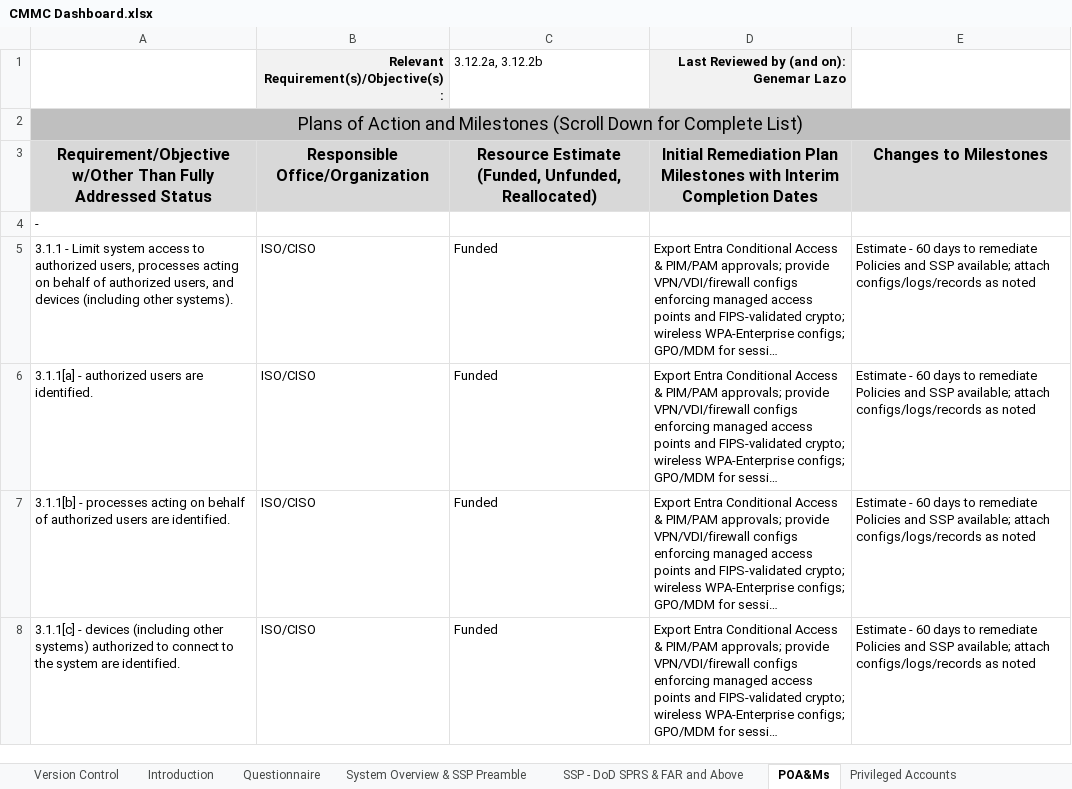
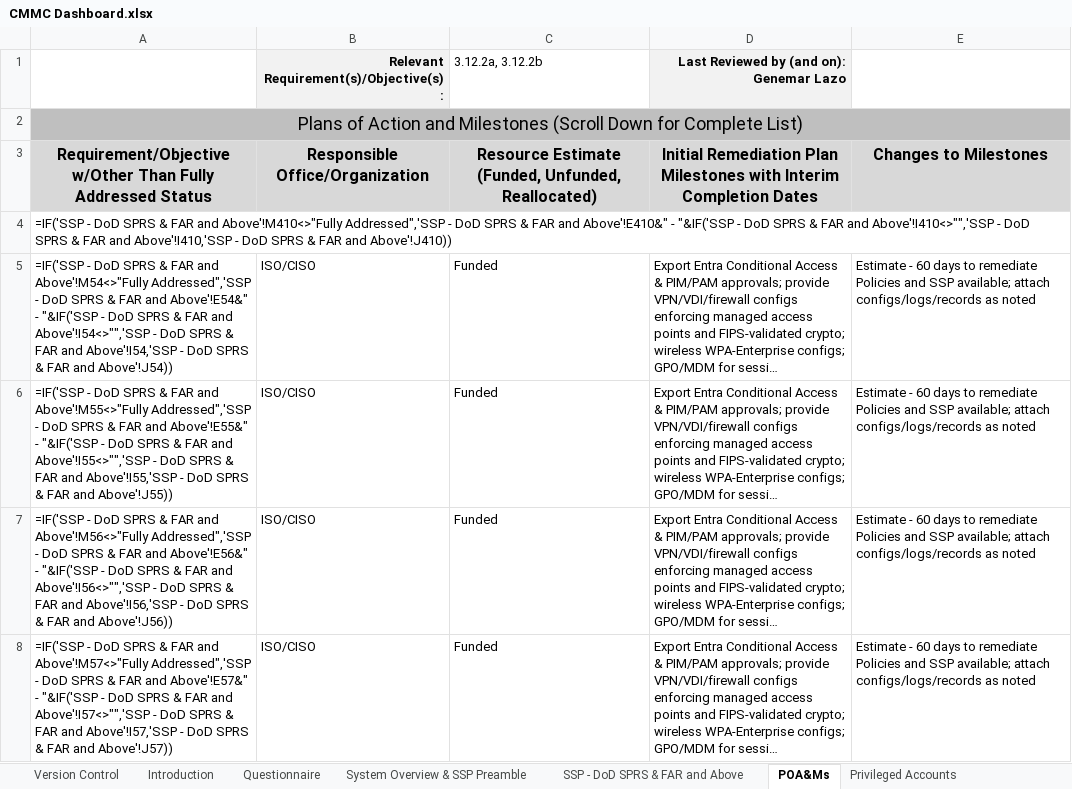
Before and after one commit to Mrtlearns/onnex-claude-code, an Excel workbook: 03_Lab/_active/cmmc4msp/files/CMMC Dashboard.xlsx, sheet POA&Ms, drawn as a sheet; only a part is shown; long unchanged cells end in …; values as stored, in another font and other column widths than the file's, no borders; formulas without a stored value are shown as written; the diff covers the shown part only; the diff names each change by its address in the sheet, - before the commit and + after, or states it on an @@ line.

```diff
--- a/03_Lab/_active/cmmc4msp/files/CMMC Dashboard.xlsx (sheet POA&Ms)
+++ b/03_Lab/_active/cmmc4msp/files/CMMC Dashboard.xlsx (sheet POA&Ms)
-B2:E2 fill: #BFBFBF
+B2:E2 fill: none
-A4: -
+A4: =IF('SSP - DoD SPRS & FAR and Above'!M410<>"Fully Addressed",'SSP - DoD SPRS & FAR and Above'!E410&" - "&IF('SSP - DoD SPRS & FAR and Above'!I410<>"",'SSP - DoD SPRS & FAR and Above'!I410,'SSP - DoD SPRS & FAR and Above'!J410))
-A5: 3.1.1 - Limit system access to authorized users, processes acting on behalf of authorized users, and devices (including other systems).
+A5: =IF('SSP - DoD SPRS & FAR and Above'!M54<>"Fully Addressed",'SSP - DoD SPRS & FAR and Above'!E54&" - "&IF('SSP - DoD SPRS & FAR and Above'!I54<>"",'SSP - DoD SPRS & FAR and Above'!I54,'SSP - DoD SPRS & FAR and Above'!J54))
-A6: 3.1.1[a] - authorized users are identified.
+A6: =IF('SSP - DoD SPRS & FAR and Above'!M55<>"Fully Addressed",'SSP - DoD SPRS & FAR and Above'!E55&" - "&IF('SSP - DoD SPRS & FAR and Above'!I55<>"",'SSP - DoD SPRS & FAR and Above'!I55,'SSP - DoD SPRS & FAR and Above'!J55))
-A7: 3.1.1[b] - processes acting on behalf of authorized users are identified.
+A7: =IF('SSP - DoD SPRS & FAR and Above'!M56<>"Fully Addressed",'SSP - DoD SPRS & FAR and Above'!E56&" - "&IF('SSP - DoD SPRS & FAR and Above'!I56<>"",'SSP - DoD SPRS & FAR and Above'!I56,'SSP - DoD SPRS & FAR and Above'!J56))
-A8: 3.1.1[c] - devices (including other systems) authorized to connect to the system are identified.
+A8: =IF('SSP - DoD SPRS & FAR and Above'!M57<>"Fully Addressed",'SSP - DoD SPRS & FAR and Above'!E57&" - "&IF('SSP - DoD SPRS & FAR and Above'!I57<>"",'SSP - DoD SPRS & FAR and Above'!I57,'SSP - DoD SPRS & FAR and Above'!J57))
```
Also changed, not shown: 402 edited cells elsewhere in this sheet, sheet SSP - DoD SPRS & FAR and Above, sheet Old DoD 800-171 Score Template, sheet Introduction, sheet System Overview & SSP Preamble, sheet Info. Sources and Destinations, sheet Physical Location(s) Info., 3 more sheets, hidden cells, charts or pictures, 3 other files.
